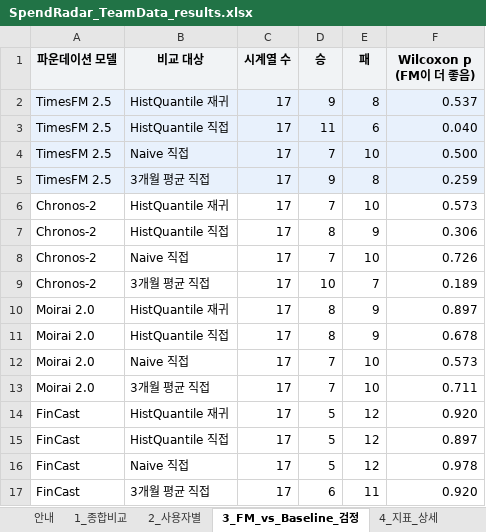
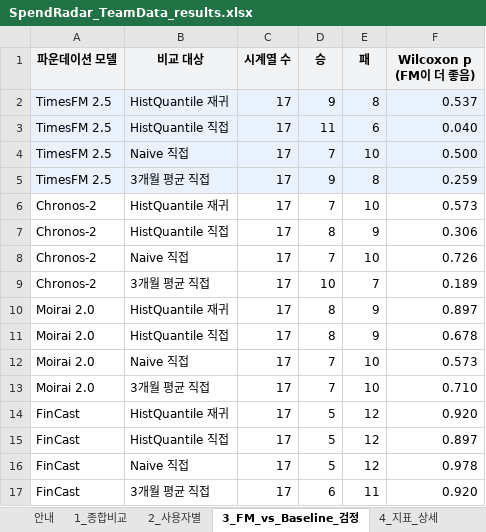
Before and after one commit to spendRadar/spendRadar-TeamData-FM, an Excel workbook: results/SpendRadar_TeamData_results.xlsx, sheet 3_FM_vs_Baseline_검정, drawn as a sheet; values as stored, in another font and other column widths than the file's, no borders; the diff names each change by its address in the sheet, - before the commit and + after, or states it on an @@ line.

```diff
--- a/results/SpendRadar_TeamData_results.xlsx (sheet 3_FM_vs_Baseline_검정)
+++ b/results/SpendRadar_TeamData_results.xlsx (sheet 3_FM_vs_Baseline_검정)
-F13 (Wilcoxon p (FM이 더 좋음)): 0.711
+F13 (Wilcoxon p (FM이 더 좋음)): 0.710
```
Also changed, not shown: sheet 1_종합비교, 13 other files.
